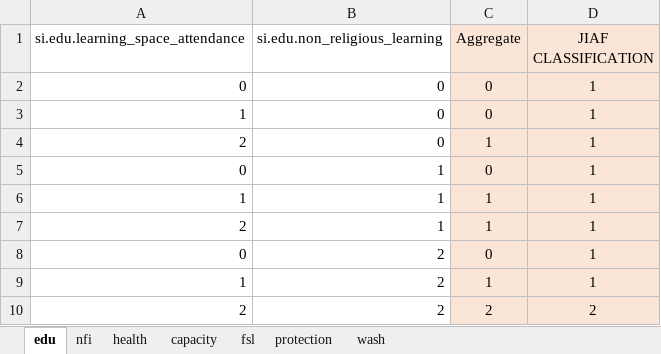
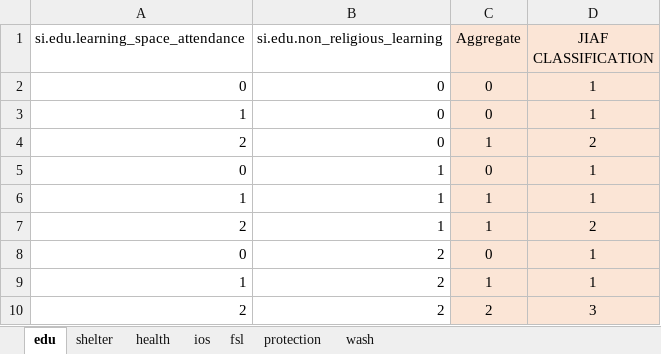
Before and after one commit to mabafaba/Severity_Pilot, an Excel workbook: input_public/threshold_definitions/refugee_combinations_JIAF.xlsx, sheet edu, drawn as a sheet; values as stored, in another font and other column widths than the file's, no borders; the diff names each change by its address in the sheet, - before the commit and + after, or states it on an @@ line.

```diff
--- a/input_public/threshold_definitions/refugee_combinations_JIAF.xlsx (sheet edu)
+++ b/input_public/threshold_definitions/refugee_combinations_JIAF.xlsx (sheet edu)
-sheet tab: nfi
+sheet tab: shelter
-sheet tab: capacity
+sheet tab: ios
-D4 (JIAF CLASSIFICATION): 1
+D4 (JIAF CLASSIFICATION): 2
-D7 (JIAF CLASSIFICATION): 1
+D7 (JIAF CLASSIFICATION): 2
-D10 (JIAF CLASSIFICATION): 2
+D10 (JIAF CLASSIFICATION): 3
```
Also changed, not shown: input_public/threshold_definitions/host_combinations_JIAF.xlsx, 11 other files.
